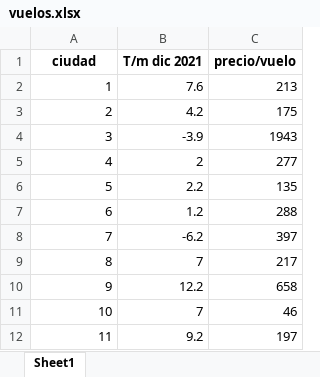
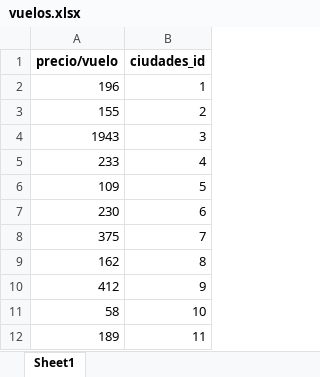
Before and after one commit to Barge7/PROYECTO-FINAL, an Excel workbook: vuelos.xlsx, sheet Sheet1, drawn as a sheet; only a part is shown; values as stored, in another font and other column widths than the file's, no borders; removed rows and columns are numbered as before the commit, all else as after; the diff names each change by its address in the sheet, - before the commit and + after, or states it on an @@ line.

```diff
--- a/vuelos.xlsx (sheet Sheet1)
+++ b/vuelos.xlsx (sheet Sheet1)
+column A (precio/vuelo), rows 2-12: 196 | 155 | 1943 | 233 | 109 | 230 | 375 | 162 | 412 | 58 | 189
-column B (T/m dic 2021), rows 2-12: 7.6 | 4.2 | -3.9 | 2 | 2.2 | 1.2 | -6.2 | 7 | 12.2 | 7 | 9.2
-column C (precio/vuelo), rows 2-12: 213 | 175 | 1943 | 277 | 135 | 288 | 397 | 217 | 658 | 46 | 197
-B1: ciudad
+B1: ciudades_id
```
Also changed, not shown: 4 other files.
